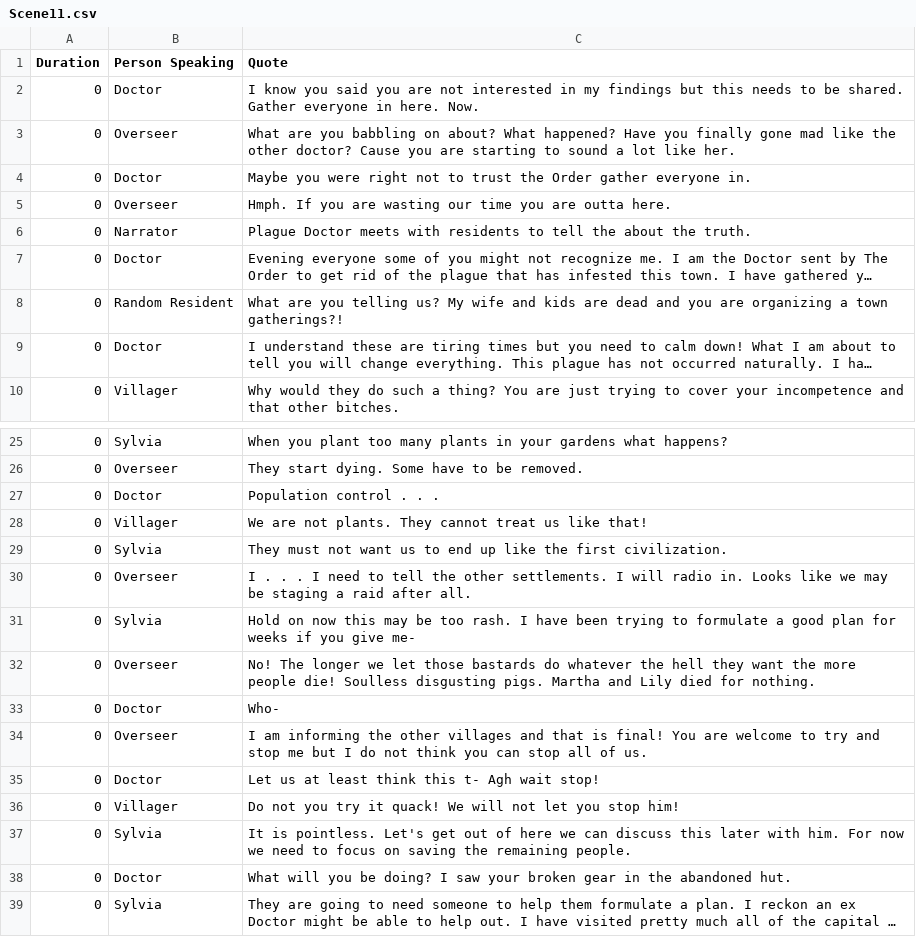
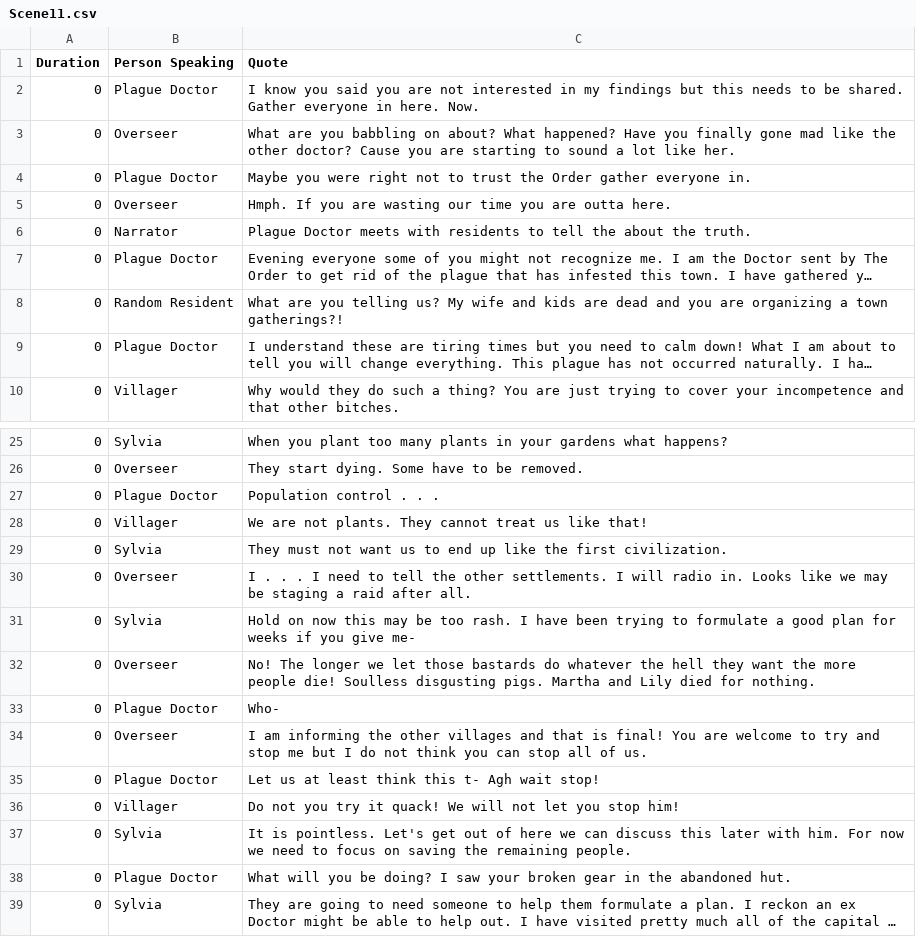
Before and after one commit to VanessaKostadinova/Team12IsTheBest, a CSV file: LibGDX/core/assets/cutscene/ingame/scripts/Scene11.csv, drawn as a sheet; only a part is shown, gaps mark what is left out; long unchanged cells end in …; the diff names each change by its address in the sheet, - before the commit and + after, or states it on an @@ line.

```diff
--- a/LibGDX/core/assets/cutscene/ingame/scripts/Scene11.csv
+++ b/LibGDX/core/assets/cutscene/ingame/scripts/Scene11.csv
-B2 (Person Speaking): Doctor
+B2 (Person Speaking): Plague Doctor
-B4 (Person Speaking): Doctor
+B4 (Person Speaking): Plague Doctor
-B7 (Person Speaking): Doctor
+B7 (Person Speaking): Plague Doctor
-B9 (Person Speaking): Doctor
+B9 (Person Speaking): Plague Doctor
-B27 (Person Speaking): Doctor
+B27 (Person Speaking): Plague Doctor
-B33 (Person Speaking): Doctor
+B33 (Person Speaking): Plague Doctor
-B35 (Person Speaking): Doctor
+B35 (Person Speaking): Plague Doctor
-B38 (Person Speaking): Doctor
+B38 (Person Speaking): Plague Doctor
```
Also changed, not shown: LibGDX/core/assets/cutscene/ingame/scripts/Scene1.csv, LibGDX/core/assets/cutscene/ingame/scripts/Scene12.csv, 20 other files.
